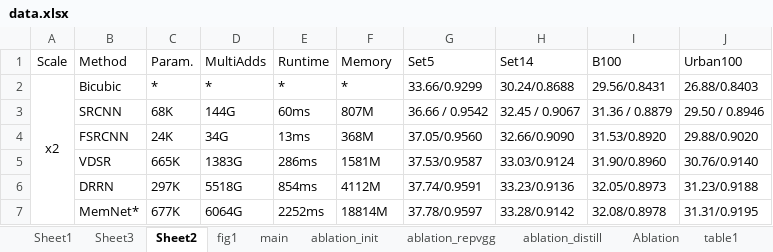
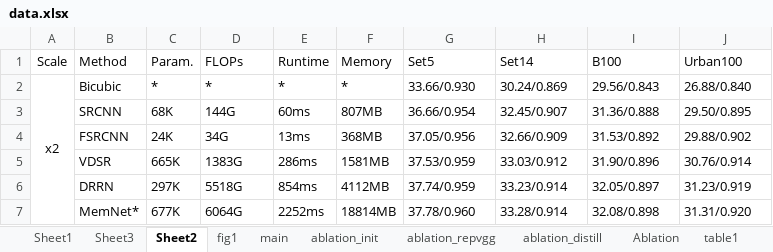
Before and after one commit to wukailu/EDSR-PyTorch, an Excel workbook: experiment/data.xlsx, sheet Sheet2, drawn as a sheet; only a part is shown; values as stored, in another font and other column widths than the file's, no borders; the diff covers the shown part only; the diff names each change by its address in the sheet, - before the commit and + after, or states it on an @@ line.

```diff
--- a/experiment/data.xlsx (sheet Sheet2)
+++ b/experiment/data.xlsx (sheet Sheet2)
-D1: MultiAdds
+D1: FLOPs
-G2 (Set5): 33.66/0.9299
+G2 (Set5): 33.66/0.930
-H2 (Set14): 30.24/0.8688
+H2 (Set14): 30.24/0.869
-I2 (B100): 29.56/0.8431
+I2 (B100): 29.56/0.843
-J2 (Urban100): 26.88/0.8403
+J2 (Urban100): 26.88/0.840
-F3 (Memory): 807M
+F3 (Memory): 807MB
-G3 (Set5): 36.66 / 0.9542
+G3 (Set5): 36.66/0.954
-H3 (Set14): 32.45 / 0.9067
+H3 (Set14): 32.45/0.907
-I3 (B100): 31.36 / 0.8879
+I3 (B100): 31.36/0.888
-J3 (Urban100): 29.50 / 0.8946
+J3 (Urban100): 29.50/0.895
-F4 (Memory): 368M
+F4 (Memory): 368MB
-G4 (Set5): 37.05/0.9560
+G4 (Set5): 37.05/0.956
-H4 (Set14): 32.66/0.9090
+H4 (Set14): 32.66/0.909
-I4 (B100): 31.53/0.8920
+I4 (B100): 31.53/0.892
-J4 (Urban100): 29.88/0.9020
+J4 (Urban100): 29.88/0.902
-F5 (Memory): 1581M
+F5 (Memory): 1581MB
-G5 (Set5): 37.53/0.9587
+G5 (Set5): 37.53/0.959
-H5 (Set14): 33.03/0.9124
+H5 (Set14): 33.03/0.912
-I5 (B100): 31.90/0.8960
+I5 (B100): 31.90/0.896
-J5 (Urban100): 30.76/0.9140
+J5 (Urban100): 30.76/0.914
-F6 (Memory): 4112M
+F6 (Memory): 4112MB
-G6 (Set5): 37.74/0.9591
+G6 (Set5): 37.74/0.959
-H6 (Set14): 33.23/0.9136
+H6 (Set14): 33.23/0.914
-I6 (B100): 32.05/0.8973
+I6 (B100): 32.05/0.897
-J6 (Urban100): 31.23/0.9188
+J6 (Urban100): 31.23/0.919
-F7 (Memory): 18814M
+F7 (Memory): 18814MB
-G7 (Set5): 37.78/0.9597
+G7 (Set5): 37.78/0.960
-H7 (Set14): 33.28/0.9142
+H7 (Set14): 33.28/0.914
-I7 (B100): 32.08/0.8978
+I7 (B100): 32.08/0.898
-J7 (Urban100): 31.31/0.9195
+J7 (Urban100): 31.31/0.920
```
Also changed, not shown: 50 added rows and 150 edited cells elsewhere in this sheet, sheet table3, sheet tabel2, other sheet tabs.
